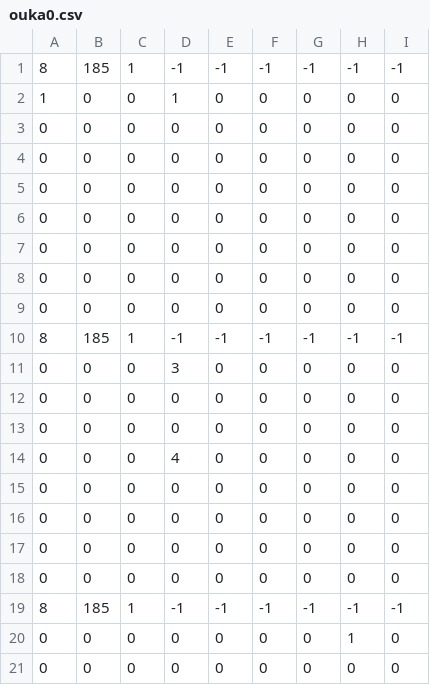
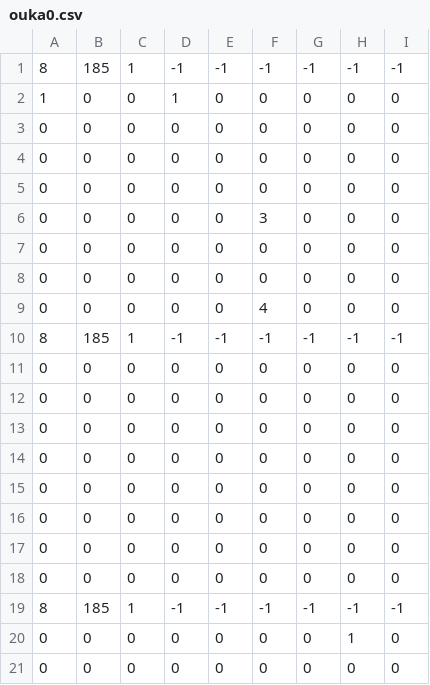
Before and after one commit to tt-coder/LoveLiveACSimulator, a CSV file: Assets/Resources/ouka0.csv, drawn as a sheet; only a part is shown.

```diff
--- a/Assets/Resources/ouka0.csv
+++ b/Assets/Resources/ouka0.csv
@@ -5,2 +5,7 @@
 0,0,0,0,0,0,0,0,0
+0,0,0,0,0,3,0,0,0
+0,0,0,0,0,0,0,0,0
+0,0,0,0,0,0,0,0,0
+0,0,0,0,0,4,0,0,0
+8,185,1,-1,-1,-1,-1,-1,-1
 0,0,0,0,0,0,0,0,0
@@ -9,7 +14,2 @@
 0,0,0,0,0,0,0,0,0
-8,185,1,-1,-1,-1,-1,-1,-1
-0,0,0,3,0,0,0,0,0
-0,0,0,0,0,0,0,0,0
-0,0,0,0,0,0,0,0,0
-0,0,0,4,0,0,0,0,0
 0,0,0,0,0,0,0,0,0
```
Also changed, not shown: 2 other files.
